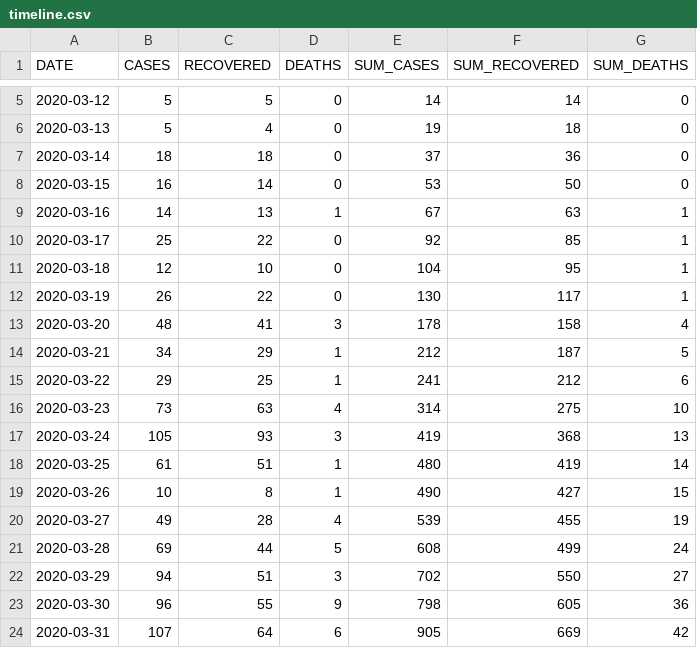
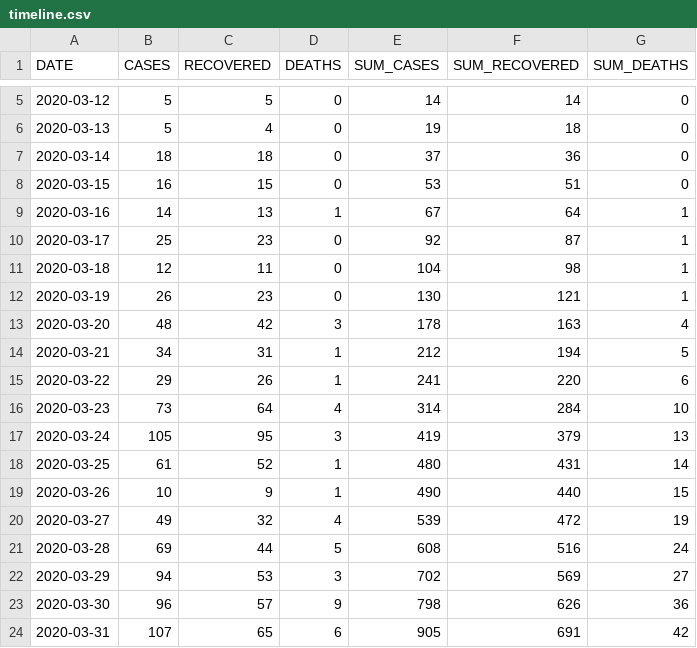
Before and after one commit to yammadev/col-covid-19, a CSV file: data/csv/timeline.csv, drawn as a sheet; only a part is shown, gaps mark what is left out; the diff covers the shown part only.

```diff
--- a/data/csv/timeline.csv
+++ b/data/csv/timeline.csv
@@ -7,18 +7,18 @@ DATE,CASES,RECOVERED,DEATHS,SUM_CASES,SUM_RECOVERED,SUM_DEATHS
 2020-03-14,18,18,0,37,36,0
-2020-03-15,16,14,0,53,50,0
-2020-03-16,14,13,1,67,63,1
-2020-03-17,25,22,0,92,85,1
-2020-03-18,12,10,0,104,95,1
-2020-03-19,26,22,0,130,117,1
-2020-03-20,48,41,3,178,158,4
-2020-03-21,34,29,1,212,187,5
-2020-03-22,29,25,1,241,212,6
-2020-03-23,73,63,4,314,275,10
-2020-03-24,105,93,3,419,368,13
-2020-03-25,61,51,1,480,419,14
-2020-03-26,10,8,1,490,427,15
-2020-03-27,49,28,4,539,455,19
-2020-03-28,69,44,5,608,499,24
-2020-03-29,94,51,3,702,550,27
-2020-03-30,96,55,9,798,605,36
-2020-03-31,107,64,6,905,669,42
+2020-03-15,16,15,0,53,51,0
+2020-03-16,14,13,1,67,64,1
+2020-03-17,25,23,0,92,87,1
+2020-03-18,12,11,0,104,98,1
+2020-03-19,26,23,0,130,121,1
+2020-03-20,48,42,3,178,163,4
+2020-03-21,34,31,1,212,194,5
+2020-03-22,29,26,1,241,220,6
+2020-03-23,73,64,4,314,284,10
+2020-03-24,105,95,3,419,379,13
+2020-03-25,61,52,1,480,431,14
+2020-03-26,10,9,1,490,440,15
+2020-03-27,49,32,4,539,472,19
+2020-03-28,69,44,5,608,516,24
+2020-03-29,94,53,3,702,569,27
+2020-03-30,96,57,9,798,626,36
+2020-03-31,107,65,6,905,691,42
```
Also changed, not shown: 1 added row and 80 edited cells elsewhere in this file, data/csv/cases_per_origin.csv, data/csv/statistics.csv, 26 other files.
